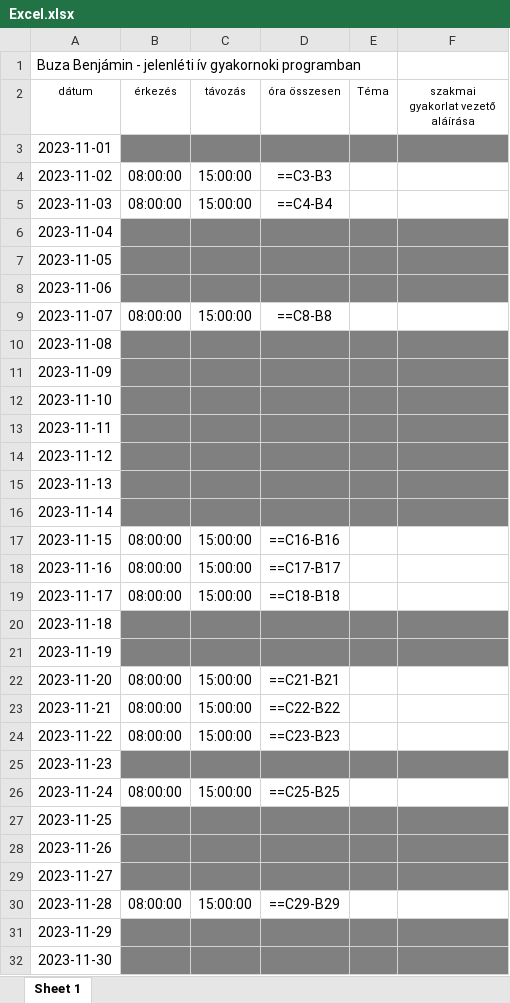
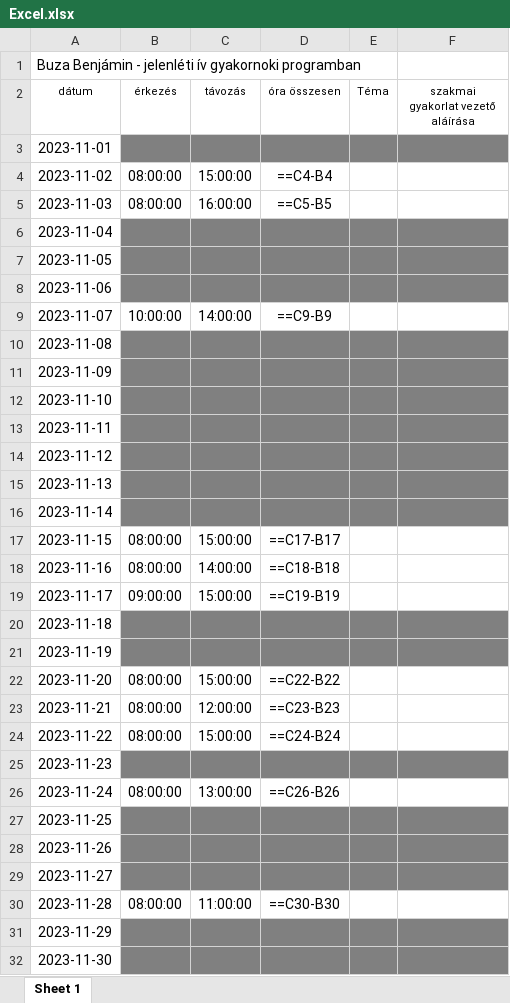
Before and after one commit to Arcsery/jelenleti_script, an Excel workbook: Excel.xlsx, sheet Sheet 1, drawn as a sheet; values as stored, in another font and other column widths than the file's, no borders; formulas without a stored value are shown as written; the diff names each change by its address in the sheet, - before the commit and + after, or states it on an @@ line.

```diff
--- a/Excel.xlsx (sheet Sheet 1)
+++ b/Excel.xlsx (sheet Sheet 1)
-D4 (óra összesen): ==C3-B3
+D4 (óra összesen): ==C4-B4
-C5 (távozás): 15:00:00
+C5 (távozás): 16:00:00
-D5 (óra összesen): ==C4-B4
+D5 (óra összesen): ==C5-B5
-B9 (érkezés): 08:00:00
+B9 (érkezés): 10:00:00
-C9 (távozás): 15:00:00
+C9 (távozás): 14:00:00
-D9 (óra összesen): ==C8-B8
+D9 (óra összesen): ==C9-B9
-D17 (óra összesen): ==C16-B16
+D17 (óra összesen): ==C17-B17
-C18 (távozás): 15:00:00
+C18 (távozás): 14:00:00
-D18 (óra összesen): ==C17-B17
+D18 (óra összesen): ==C18-B18
-B19 (érkezés): 08:00:00
+B19 (érkezés): 09:00:00
-D19 (óra összesen): ==C18-B18
+D19 (óra összesen): ==C19-B19
-D22 (óra összesen): ==C21-B21
+D22 (óra összesen): ==C22-B22
-C23 (távozás): 15:00:00
+C23 (távozás): 12:00:00
-D23 (óra összesen): ==C22-B22
+D23 (óra összesen): ==C23-B23
-D24 (óra összesen): ==C23-B23
+D24 (óra összesen): ==C24-B24
-C26 (távozás): 15:00:00
+C26 (távozás): 13:00:00
-D26 (óra összesen): ==C25-B25
+D26 (óra összesen): ==C26-B26
-C30 (távozás): 15:00:00
+C30 (távozás): 11:00:00
-D30 (óra összesen): ==C29-B29
+D30 (óra összesen): ==C30-B30
```
Also changed, not shown: 2 other files.
